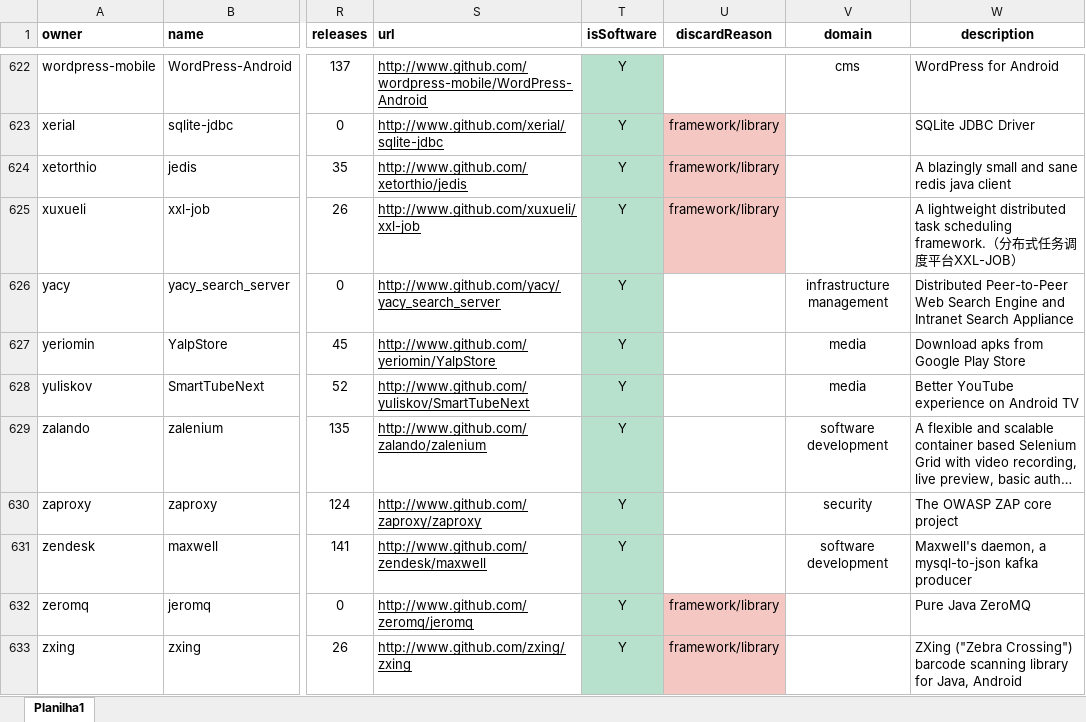
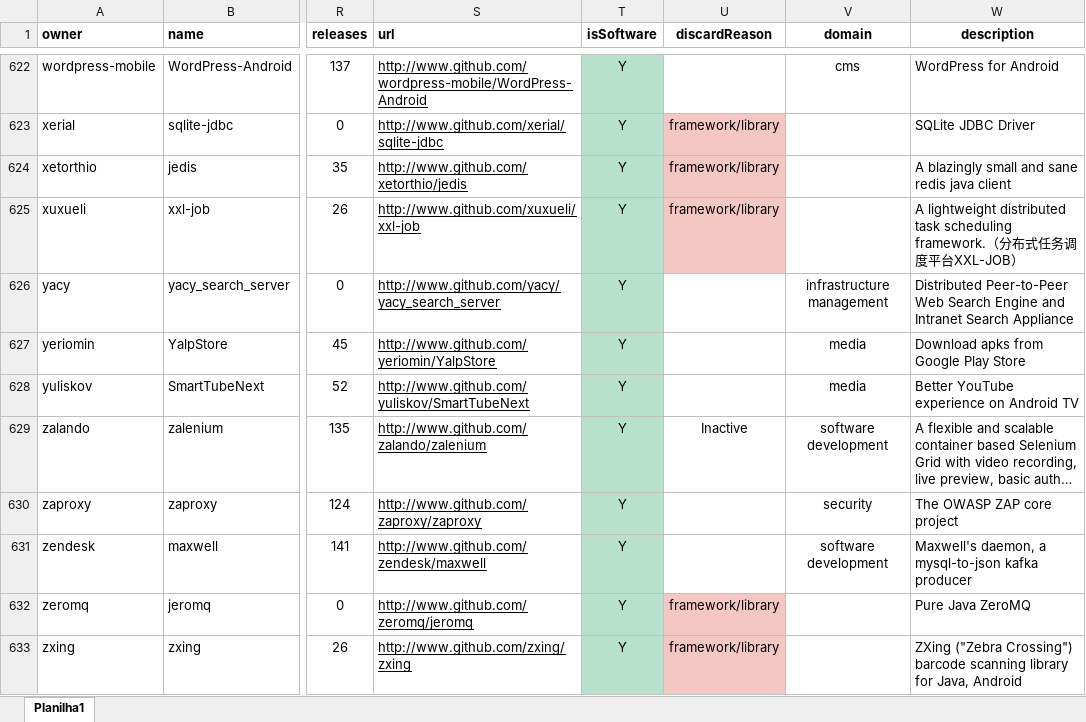
Before and after one commit to gems-uff/db-mining, an Excel workbook: resources/annotated_java.xlsx, sheet Planilha1, drawn as a sheet; only a part is shown, gaps mark what is left out; long unchanged cells end in …; values as stored, in another font and other column widths than the file's, no borders; conditional formats not drawn; the diff covers the shown part only; the diff names each change by its address in the sheet, - before the commit and + after, or states it on an @@ line.

```diff
--- a/resources/annotated_java.xlsx (sheet Planilha1)
+++ b/resources/annotated_java.xlsx (sheet Planilha1)
-U629 (discardReason): (empty)
+U629 (discardReason): Inactive
```
Also changed, not shown: 6 edited cells elsewhere in this sheet, resources/usage_fan_in_file.xlsx, 12 other files.
